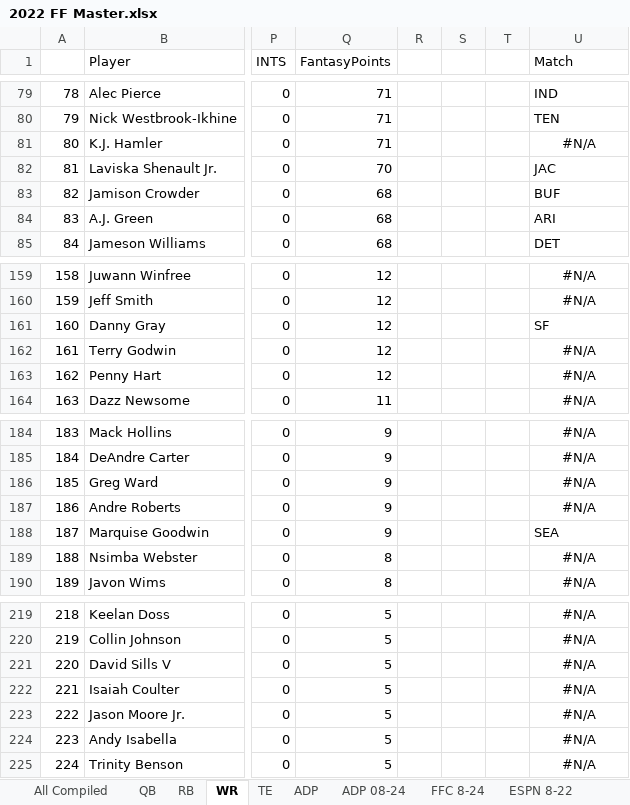
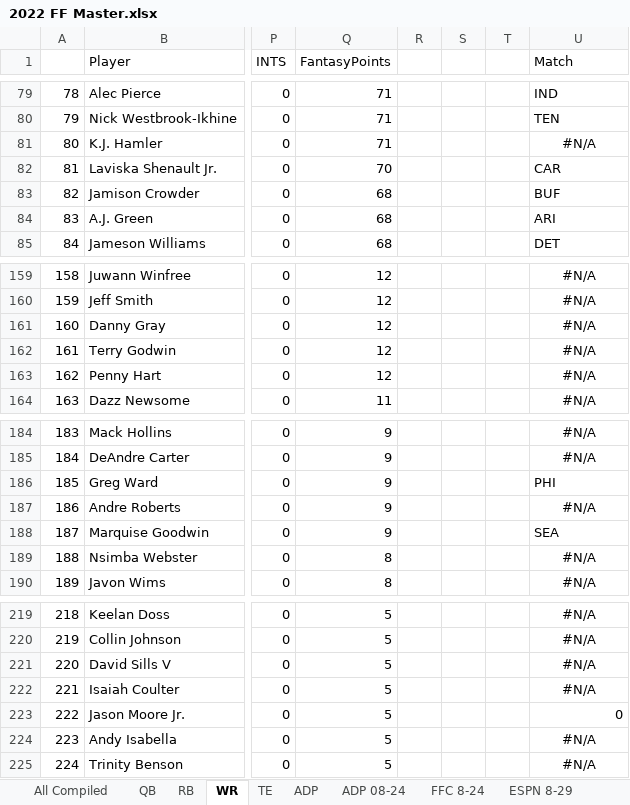
Before and after one commit to f22tank/fantasy_football_data, an Excel workbook: 2022 FF Master.xlsx, sheet WR, drawn as a sheet; only a part is shown, gaps mark what is left out; values as stored, in another font and other column widths than the file's, no borders; conditional formats not drawn; the diff covers the shown part only; the diff names each change by its address in the sheet, - before the commit and + after, or states it on an @@ line.

```diff
--- a/2022 FF Master.xlsx (sheet WR)
+++ b/2022 FF Master.xlsx (sheet WR)
-sheet tab: ESPN 8-22
+sheet tab: ESPN 8-29
-U82 (Match): JAC
+U82 (Match): CAR
-U161 (Match): SF
+U161 (Match): #N/A
-U161 alignment: left
+U161 alignment: center
-U186 (Match): #N/A
+U186 (Match): PHI
-U186 alignment: center
+U186 alignment: left
-U223 (Match): #N/A
+U223 (Match): 0
-U223 alignment: center
+U223 alignment: right
```
Also changed, not shown: 7 edited cells and cell formats elsewhere in this sheet, sheet ADP 08-24, sheet ESPN 8-29, sheet ADP, sheet RB, sheet QB, sheet TE, other sheet tabs, formulas that keep their value, 1 other file.
